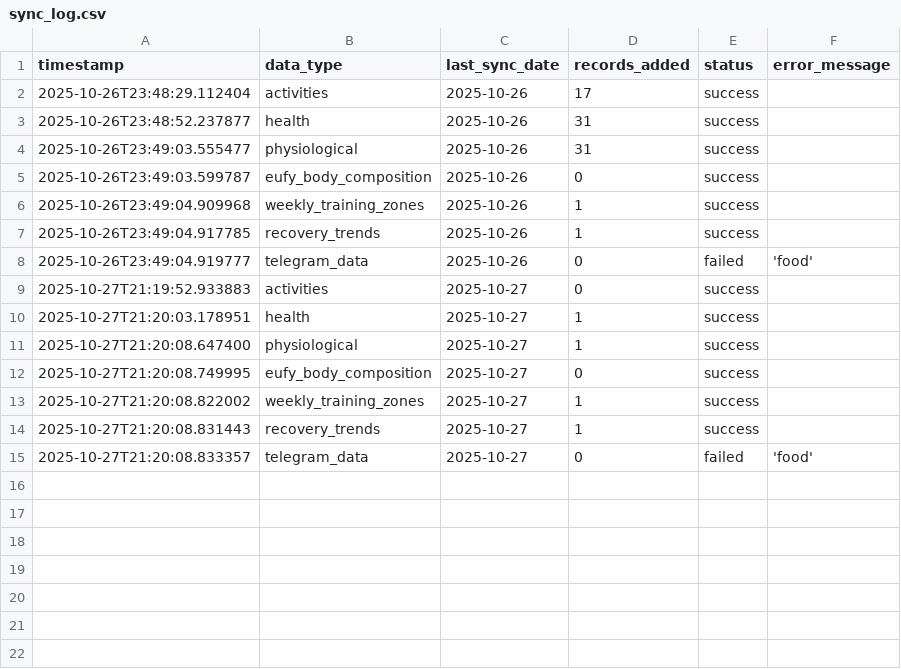
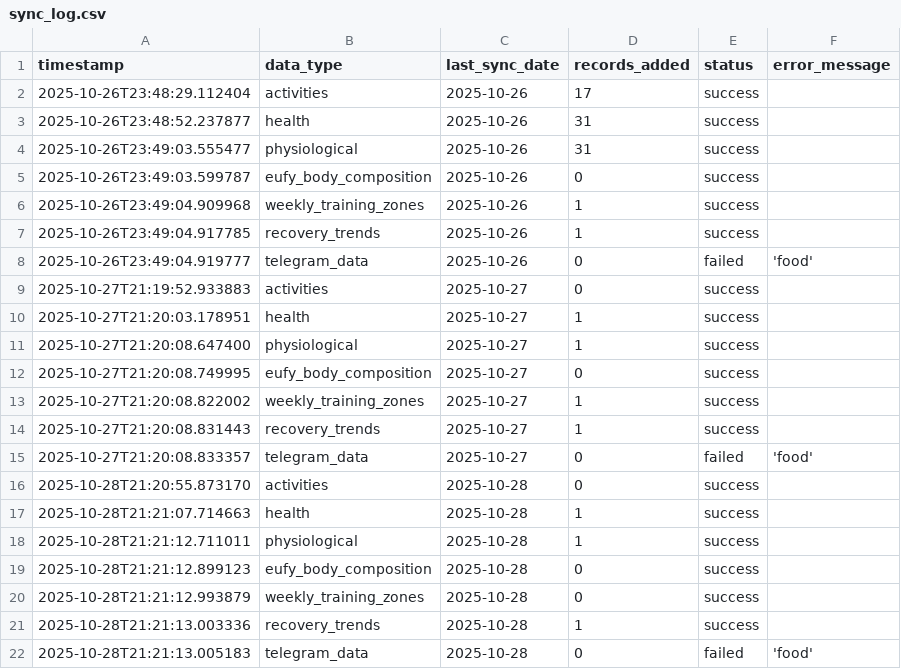
Before and after one commit to sergio-perilla/el_profe, a CSV file: data/metadata/sync_log.csv, drawn as a sheet.

```diff
--- a/data/metadata/sync_log.csv
+++ b/data/metadata/sync_log.csv
@@ -15 +15,8 @@ timestamp,data_type,last_sync_date,records_added,status,error_message
 2025-10-27T21:20:08.833357,telegram_data,2025-10-27,0,failed,'food'
+2025-10-28T21:20:55.873170,activities,2025-10-28,0,success,
+2025-10-28T21:21:07.714663,health,2025-10-28,1,success,
+2025-10-28T21:21:12.711011,physiological,2025-10-28,1,success,
+2025-10-28T21:21:12.899123,eufy_body_composition,2025-10-28,0,success,
+2025-10-28T21:21:12.993879,weekly_training_zones,2025-10-28,0,success,
+2025-10-28T21:21:13.003336,recovery_trends,2025-10-28,1,success,
+2025-10-28T21:21:13.005183,telegram_data,2025-10-28,0,failed,'food'
```
Also changed, not shown: data/activities/running_activities.csv, data/health/daily_metrics.csv, 2 other files.
